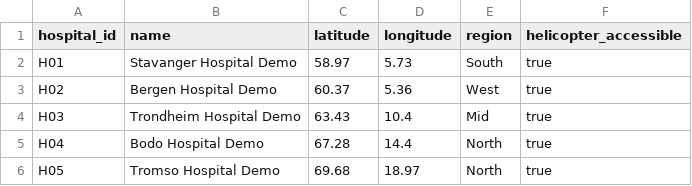
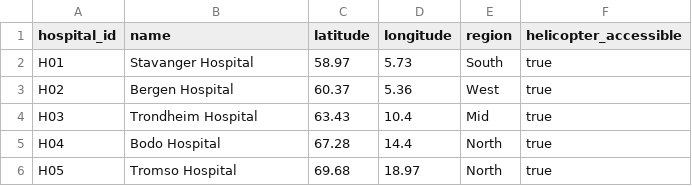
Before and after one commit to GouthamTP/EmergencyResponseCalculatorDummy, a CSV file: public/data/hospitals.csv, drawn as a sheet.

```diff
--- a/public/data/hospitals.csv
+++ b/public/data/hospitals.csv
@@ -1,6 +1,6 @@
 hospital_id,name,latitude,longitude,region,helicopter_accessible
-H01,Stavanger Hospital Demo,58.97,5.73,South,true
-H02,Bergen Hospital Demo,60.37,5.36,West,true
-H03,Trondheim Hospital Demo,63.43,10.4,Mid,true
-H04,Bodo Hospital Demo,67.28,14.4,North,true
-H05,Tromso Hospital Demo,69.68,18.97,North,true
+H01,Stavanger Hospital ,58.97,5.73,South,true
+H02,Bergen Hospital ,60.37,5.36,West,true
+H03,Trondheim Hospital ,63.43,10.4,Mid,true
+H04,Bodo Hospital ,67.28,14.4,North,true
+H05,Tromso Hospital ,69.68,18.97,North,true
```
Also changed, not shown: public/data/activities.csv, public/data/errv_resources.csv, 4 other files.
